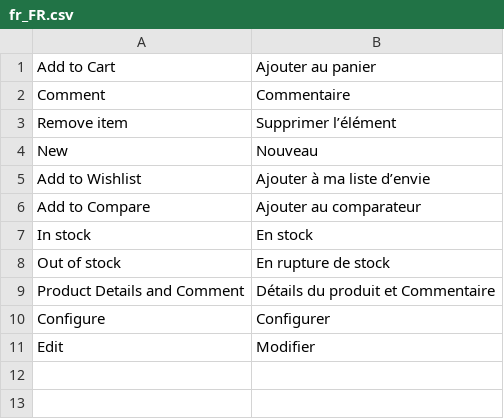
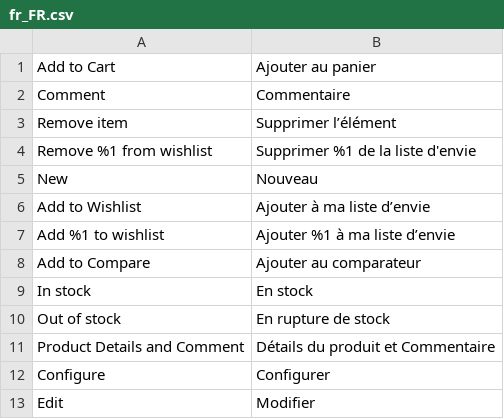
Before and after one commit to magesuite/product-tile, a CSV file: i18n/fr_FR.csv, drawn as a sheet; the diff names each change by its address in the sheet, - before the commit and + after, or states it on an @@ line.

```diff
--- a/i18n/fr_FR.csv
+++ b/i18n/fr_FR.csv
+row 4: Remove %1 from wishlist | Supprimer %1 de la liste d'envie
+row 7: Add %1 to wishlist | Ajouter %1 à ma liste d’envie
```
Also changed, not shown: i18n/de_DE.csv, i18n/it_IT.csv, 4 other files.
